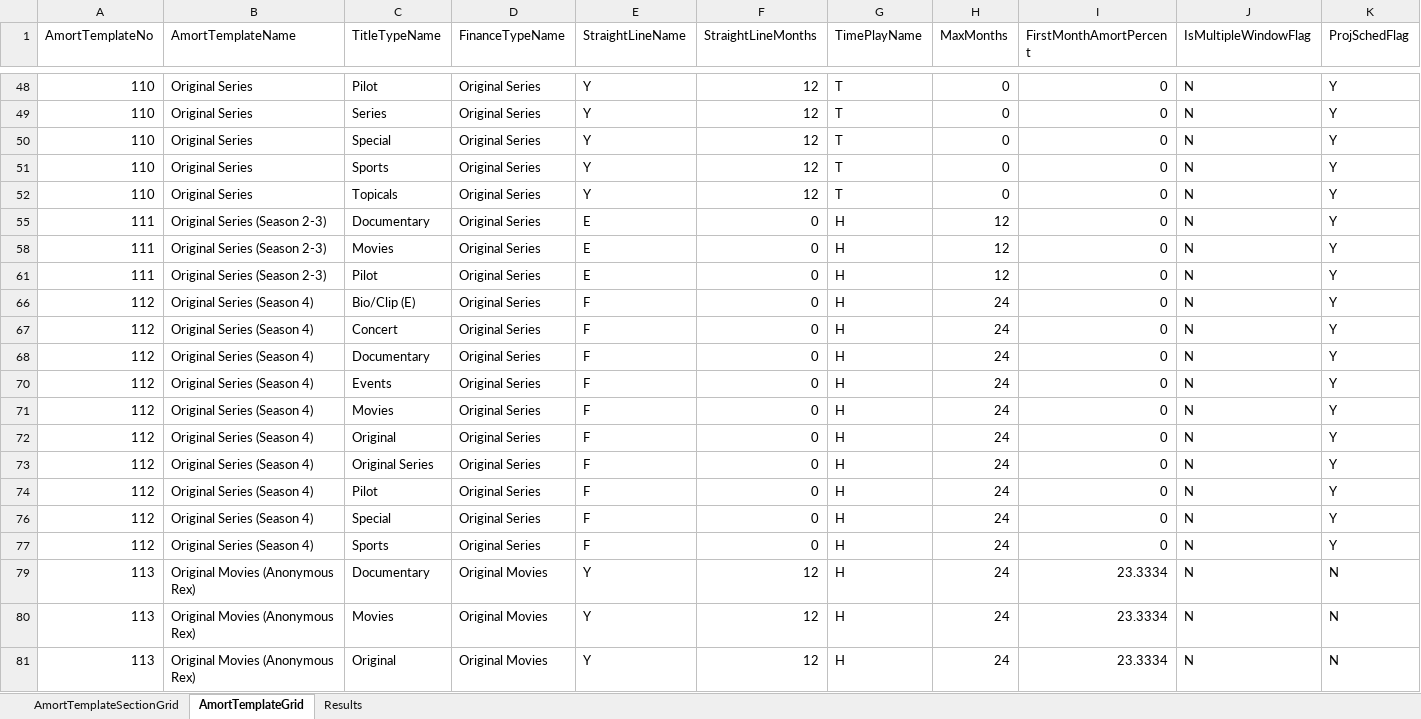
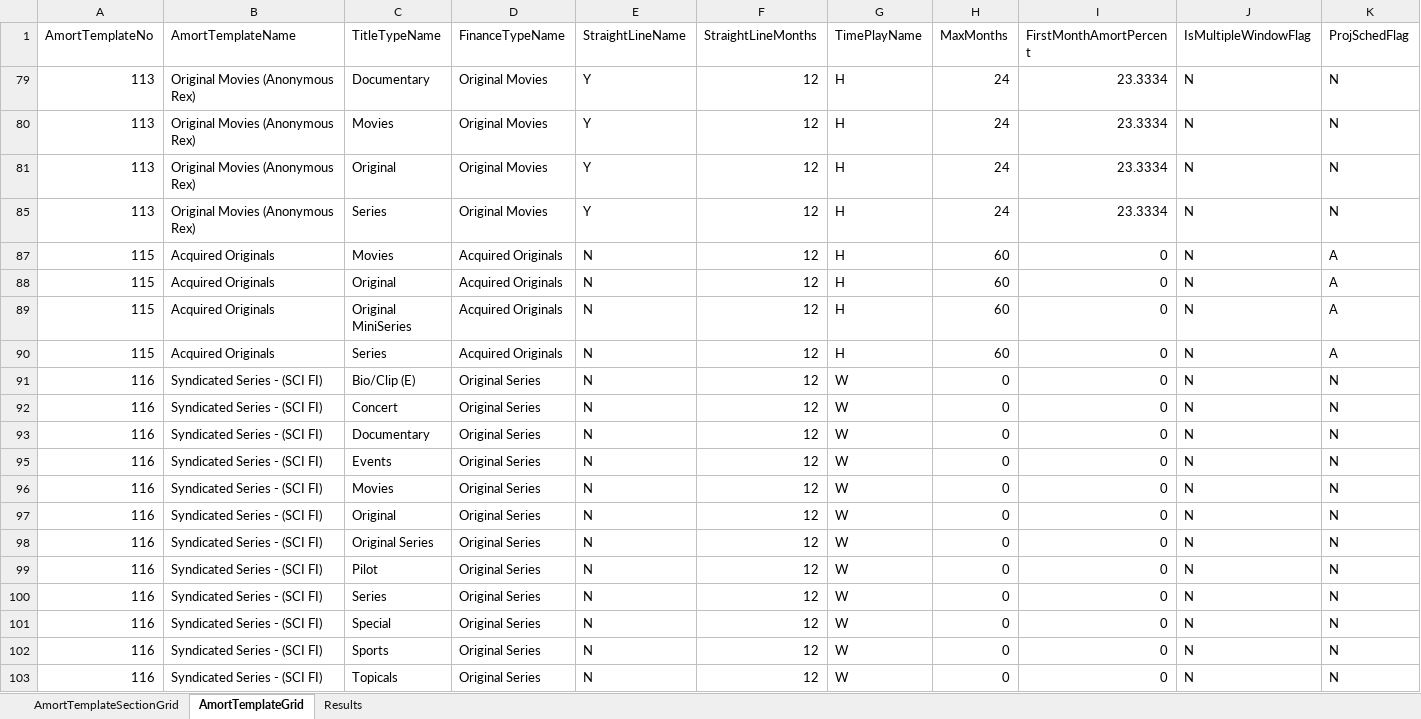
Before and after one commit to gitsaquib/AmortTemplateAutomation, an Excel workbook: MasterData/8. AmortTemplateChiller.xlsx, sheet AmortTemplateGrid, drawn as a sheet; only a part is shown, gaps mark what is left out; the shorter side is filled out with more unchanged rows; values as stored, in another font and other column widths than the file's, no borders; rows hold the shown columns only; the diff covers the shown part only; the diff names each change by its address in the sheet, - before the commit and + after, or states it on an @@ line.

```diff
--- a/MasterData/8. AmortTemplateChiller.xlsx (sheet AmortTemplateGrid)
+++ b/MasterData/8. AmortTemplateChiller.xlsx (sheet AmortTemplateGrid)
@@ row 48 hidden: 110 | Original Series | Pilot | Original Series | Y | 12 | T | 0 | 0 | N | Y @@
@@ row 49 hidden: 110 | Original Series | Series | Original Series | Y | 12 | T | 0 | 0 | N | Y @@
@@ row 50 hidden: 110 | Original Series | Special | Original Series | Y | 12 | T | 0 | 0 | N | Y @@
@@ row 51 hidden: 110 | Original Series | Sports | Original Series | Y | 12 | T | 0 | 0 | N | Y @@
@@ row 52 hidden: 110 | Original Series | Topicals | Original Series | Y | 12 | T | 0 | 0 | N | Y @@
-row 55: 111 | Original Series (Season 2-3) | Documentary | Original Series | E | 0 | H | 12 | 0 | N | Y
-row 58: 111 | Original Series (Season 2-3) | Movies | Original Series | E | 0 | H | 12 | 0 | N | Y
-row 61: 111 | Original Series (Season 2-3) | Pilot | Original Series | E | 0 | H | 12 | 0 | N | Y
-row 66: 112 | Original Series (Season 4) | Bio/Clip (E) | Original Series | F | 0 | H | 24 | 0 | N | Y
-row 67: 112 | Original Series (Season 4) | Concert | Original Series | F | 0 | H | 24 | 0 | N | Y
-row 68: 112 | Original Series (Season 4) | Documentary | Original Series | F | 0 | H | 24 | 0 | N | Y
-row 70: 112 | Original Series (Season 4) | Events | Original Series | F | 0 | H | 24 | 0 | N | Y
-row 71: 112 | Original Series (Season 4) | Movies | Original Series | F | 0 | H | 24 | 0 | N | Y
-row 72: 112 | Original Series (Season 4) | Original | Original Series | F | 0 | H | 24 | 0 | N | Y
-row 73: 112 | Original Series (Season 4) | Original Series | Original Series | F | 0 | H | 24 | 0 | N | Y
-row 74: 112 | Original Series (Season 4) | Pilot | Original Series | F | 0 | H | 24 | 0 | N | Y
-row 76: 112 | Original Series (Season 4) | Special | Original Series | F | 0 | H | 24 | 0 | N | Y
-row 77: 112 | Original Series (Season 4) | Sports | Original Series | F | 0 | H | 24 | 0 | N | Y
```
Also changed, not shown: 16 removed rows, 5 hidden or unhidden rows and 7 edited cells elsewhere in this sheet, sheet Results, hidden cells, 2 other files.
